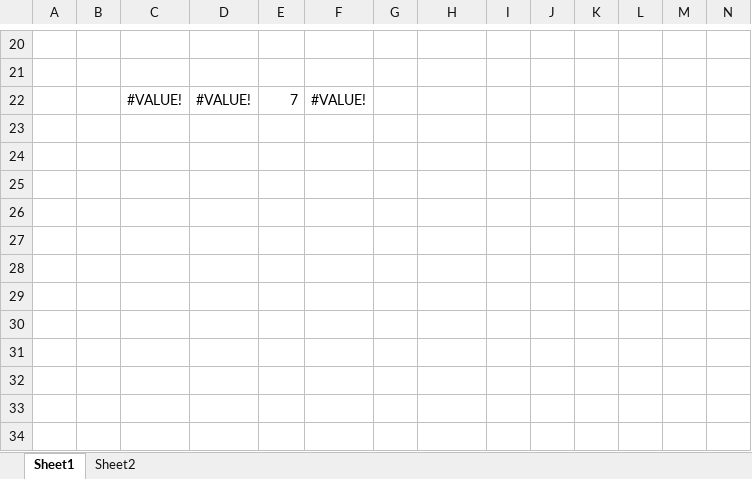
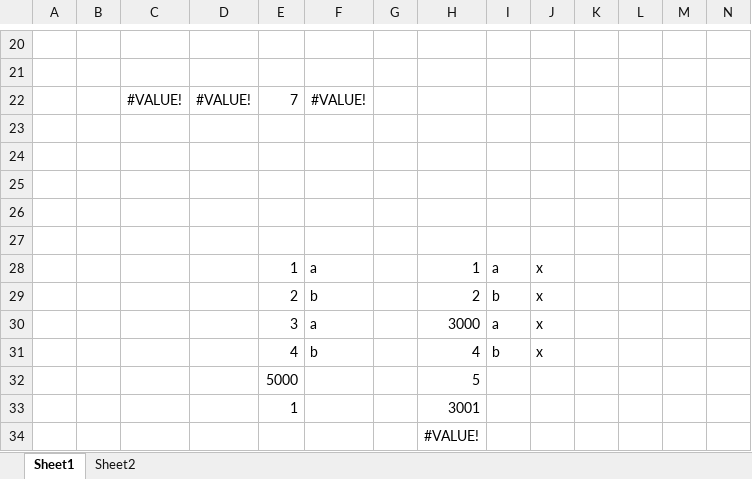
Before and after one commit to tamc/excel_to_code, an Excel workbook: examples/rangesinsteadofcells.xlsx, sheet Sheet1, drawn as a sheet; only a part is shown, gaps mark what is left out; values as stored, in another font and other column widths than the file's, no borders; the diff names each change by its address in the sheet, - before the commit and + after, or states it on an @@ line.

Commit message:
SUMIF now copes with criteria ranges that are different in size from sum ranges

```diff
--- a/examples/rangesinsteadofcells.xlsx (sheet Sheet1)
+++ b/examples/rangesinsteadofcells.xlsx (sheet Sheet1)
+row 23: (empty)
+row 24: (empty)
+row 25: (empty)
+row 26: (empty)
+row 27: (empty)
+row 28:  |  |  |  | 1 | a |  | 1 | a | x
+row 29:  |  |  |  | 2 | b |  | 2 | b | x
+row 30:  |  |  |  | 3 | a |  | 3000 | a | x
+row 31:  |  |  |  | 4 | b |  | 4 | b | x
+row 32:  |  |  |  | 5000 |  |  | 5
+row 33:  |  |  |  | 1 |  |  | 3001
+row 34:  |  |  |  |  |  |  | #VALUE!
```
Also changed, not shown: 3 other files.
